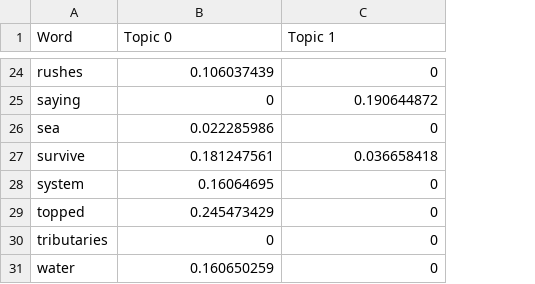
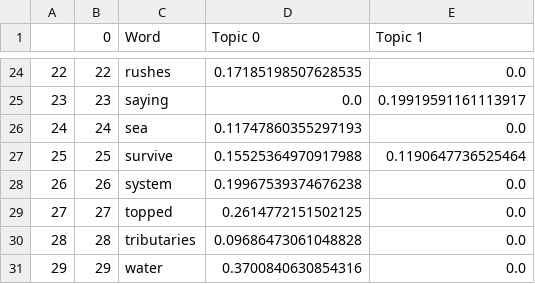
Before and after one commit to johnlaudun/tedtalks, a CSV file: outputs/toy_WTT.csv, drawn as a sheet; only a part is shown, gaps mark what is left out; addresses are those after the commit; the diff covers the shown part only; the diff names each change by its address in the sheet, - before the commit and + after, or states it on an @@ line.

```diff
--- a/outputs/toy_WTT.csv
+++ b/outputs/toy_WTT.csv
+column A, rows 24-31: 22 | 23 | 24 | 25 | 26 | 27 | 28 | 29
+column B (0), rows 24-31: 22 | 23 | 24 | 25 | 26 | 27 | 28 | 29
-D24 (Topic 0): 0.106037439
+D24 (Topic 0): 0.17185198507628535
-E24 (Topic 1): 0
+E24 (Topic 1): 0.0
-D25 (Topic 0): 0
+D25 (Topic 0): 0.0
-E25 (Topic 1): 0.190644872
+E25 (Topic 1): 0.19919591161113917
-D26 (Topic 0): 0.022285986
+D26 (Topic 0): 0.11747860355297193
-E26 (Topic 1): 0
+E26 (Topic 1): 0.0
-D27 (Topic 0): 0.181247561
+D27 (Topic 0): 0.15525364970917988
-E27 (Topic 1): 0.036658418
+E27 (Topic 1): 0.1190647736525464
-D28 (Topic 0): 0.16064695
+D28 (Topic 0): 0.19967539374676238
-E28:E31 (Topic 1): 0
+E28:E31 (Topic 1): 0.0
-D29 (Topic 0): 0.245473429
+D29 (Topic 0): 0.2614772151502125
-D30 (Topic 0): 0
+D30 (Topic 0): 0.09686473061048828
-D31 (Topic 0): 0.160650259
+D31 (Topic 0): 0.3700840630854316
```
Also changed, not shown: 44 edited cells elsewhere in this file, 10 other files.
